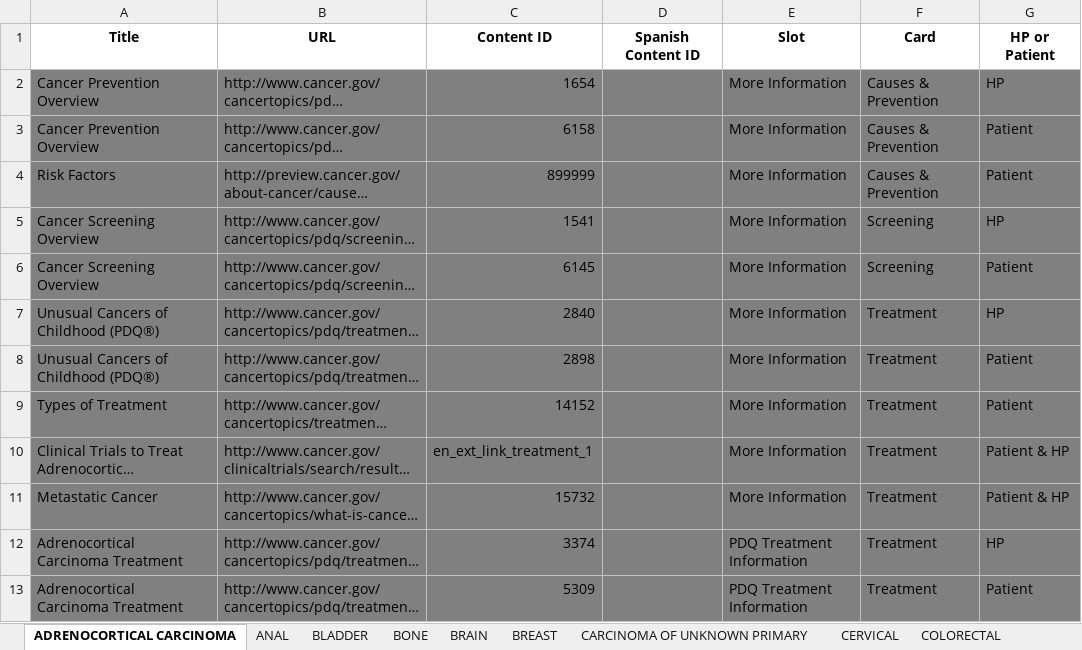
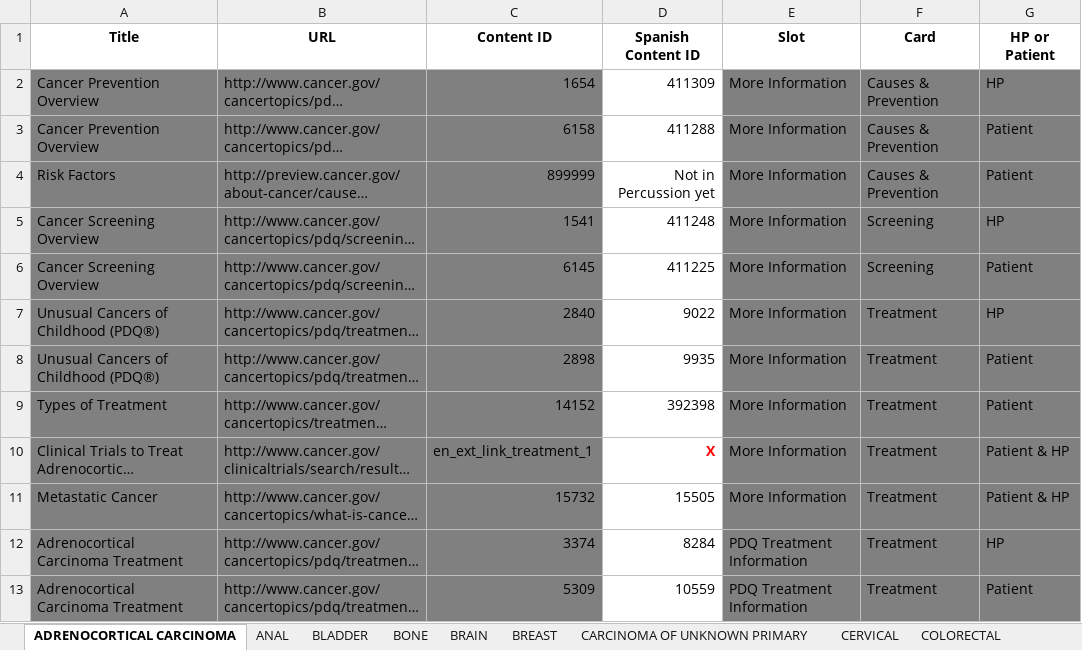
Before and after one commit to NCIOCPL/wcms-daisy, an Excel workbook: Daisy-xls/IA/CTHP-Cards.xlsx, sheet ADRENOCORTICAL CARCINOMA, drawn as a sheet; long unchanged cells end in …; values as stored, in another font and other column widths than the file's, no borders; the diff names each change by its address in the sheet, - before the commit and + after, or states it on an @@ line.

```diff
--- a/Daisy-xls/IA/CTHP-Cards.xlsx (sheet ADRENOCORTICAL CARCINOMA)
+++ b/Daisy-xls/IA/CTHP-Cards.xlsx (sheet ADRENOCORTICAL CARCINOMA)
-D2 (Spanish Content ID): (empty)
+D2 (Spanish Content ID): 411309
-D2:D13 fill: #808080
+D2:D13 fill: none
-D3 (Spanish Content ID): (empty)
+D3 (Spanish Content ID): 411288
-D4 (Spanish Content ID): (empty)
+D4 (Spanish Content ID): Not in Percussion yet
-D5 (Spanish Content ID): (empty)
+D5 (Spanish Content ID): 411248
-D6 (Spanish Content ID): (empty)
+D6 (Spanish Content ID): 411225
-D7 (Spanish Content ID): (empty)
+D7 (Spanish Content ID): 9022
-D8 (Spanish Content ID): (empty)
+D8 (Spanish Content ID): 9935
-D9 (Spanish Content ID): (empty)
+D9 (Spanish Content ID): 392398
-D10 (Spanish Content ID): (empty)
+D10 (Spanish Content ID): X
-D11 (Spanish Content ID): (empty)
+D11 (Spanish Content ID): 15505
-D12 (Spanish Content ID): (empty)
+D12 (Spanish Content ID): 8284
-D13 (Spanish Content ID): (empty)
+D13 (Spanish Content ID): 10559
```
Also changed, not shown: sheet EXTRACRANIAL GERM CELL TUMOR, sheet INTRAOCULAR MELANOMA, sheet EXTRAGONADAL GERM CELL TUMOR, sheet GALLBLADDER, sheet GESTATIONAL TROPHOBLASTIC, sheet CARCINOMA OF UNKNOWN PRIMARY, 10 more sheets.
